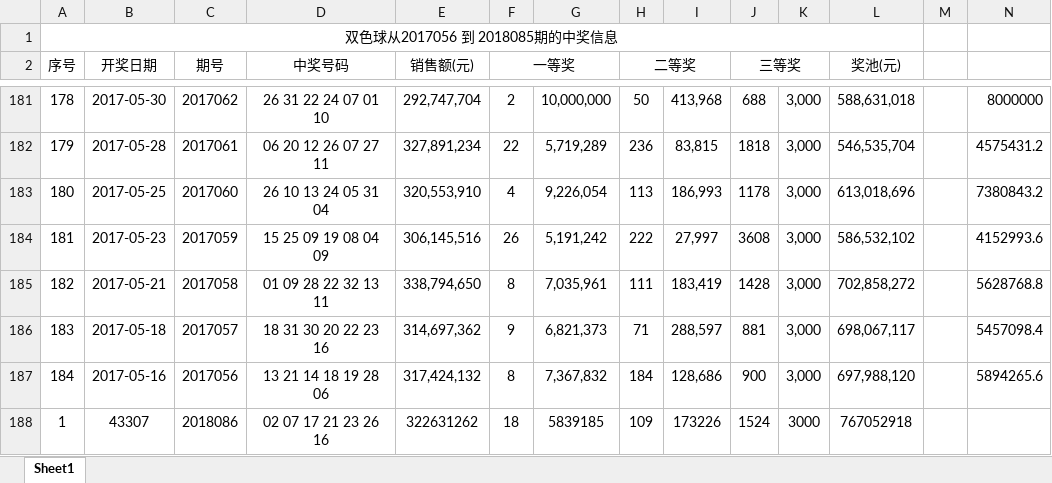
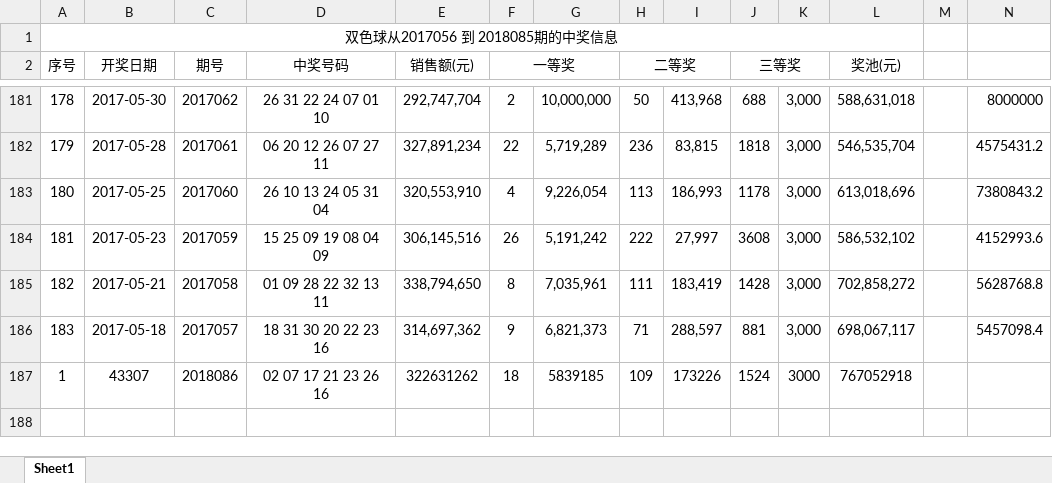
Before and after one commit to wendonglichina/hello-world, an Excel workbook: list.xlsx, sheet Sheet1, drawn as a sheet; only a part is shown, gaps mark what is left out; values as stored, in another font and other column widths than the file's, no borders; the diff names each change by its address in the sheet, - before the commit and + after, or states it on an @@ line.

Commit message:
del184-github-listexcel

```diff
--- a/list.xlsx (sheet Sheet1)
+++ b/list.xlsx (sheet Sheet1)
-row 187: 184 | 2017-05-16 | 2017056 | 13 21 14 18 19 28 06 | 317,424,132 | 8 | 7,367,832 | 184 | 128,686 | 900 | 3,000 | 697,988,120 |  | 5894265.6
```
